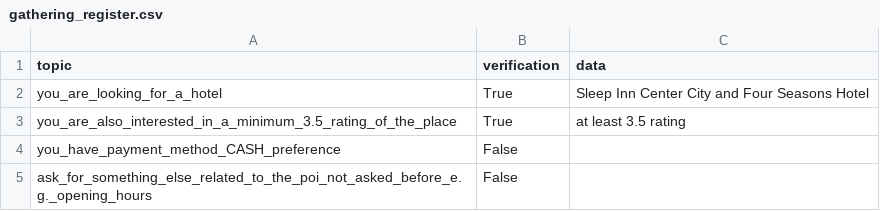
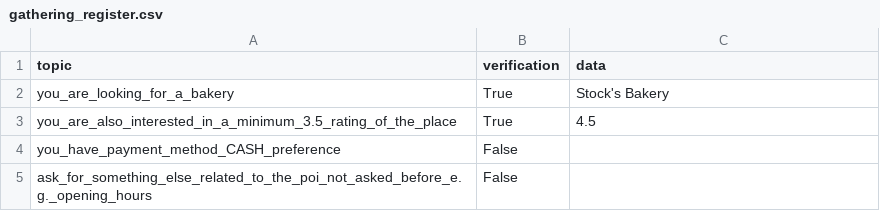
Before and after one commit to Leviathan321/sensei, a CSV file: tmp/gathering_register.csv, drawn as a sheet.

```diff
--- a/tmp/gathering_register.csv
+++ b/tmp/gathering_register.csv
@@ -1,4 +1,4 @@
 topic,verification,data
-you_are_looking_for_a_hotel,True,Sleep Inn Center City and Four Seasons Hotel
-you_are_also_interested_in_a_minimum_3.5_rating_of_the_place,True,at least 3.5 rating
+you_are_looking_for_a_bakery,True,Stock's Bakery
+you_are_also_interested_in_a_minimum_3.5_rating_of_the_place,True,4.5
 you_have_payment_method_CASH_preference,False,
```
Also changed, not shown: 1 other file.
